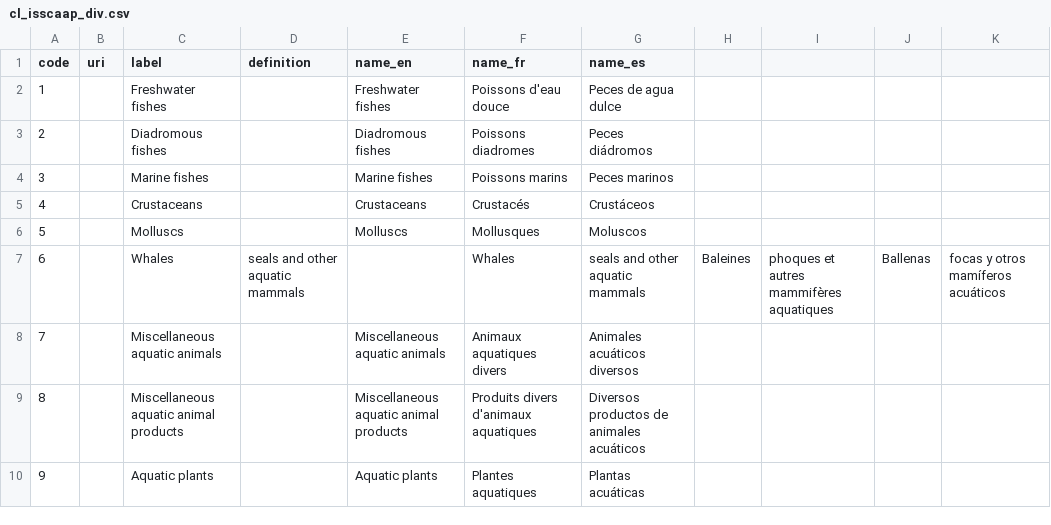
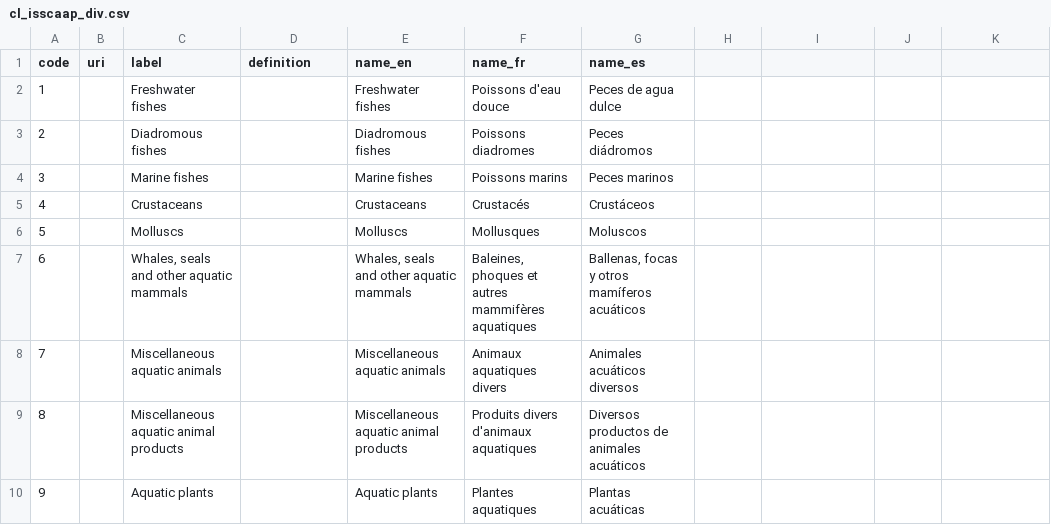
Before and after one commit to fdiwg/fdi-codelists, a CSV file: global/cl_isscaap_div.csv, drawn as a sheet; the diff names each change by its address in the sheet, - before the commit and + after, or states it on an @@ line.

```diff
--- a/global/cl_isscaap_div.csv
+++ b/global/cl_isscaap_div.csv
-C7 (label): Whales
+C7 (label): Whales, seals and other aquatic mammals
-D7 (definition): seals and other aquatic mammals
+D7 (definition): (empty)
-E7 (name_en): (empty)
+E7 (name_en): Whales, seals and other aquatic mammals
-F7 (name_fr): Whales
+F7 (name_fr): Baleines, phoques et autres mammifères aquatiques
-G7 (name_es): seals and other aquatic mammals
+G7 (name_es): Ballenas, focas y otros mamíferos acuáticos
-H7: Baleines
+H7: (empty)
-I7: phoques et autres mammifères aquatiques
+I7: (empty)
-J7: Ballenas
+J7: (empty)
-K7: focas y otros mamíferos acuáticos
+K7: (empty)
```
Also changed, not shown: global/cl_isscaap_group.csv, 1 other file.
